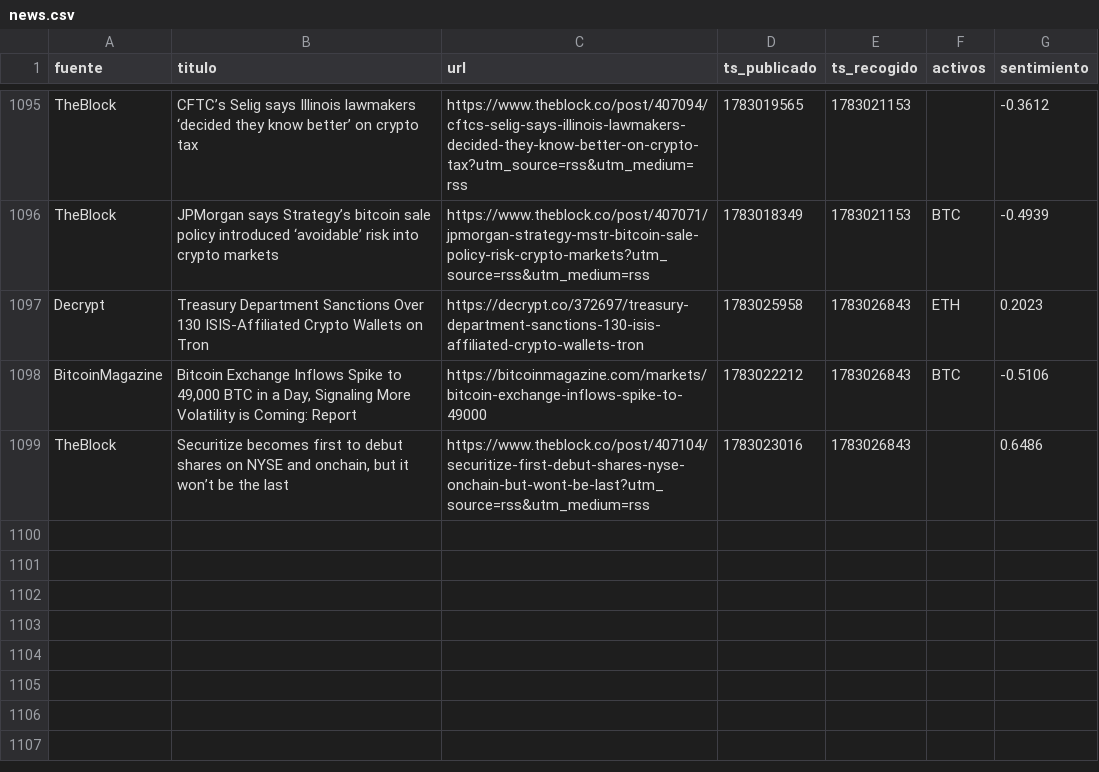
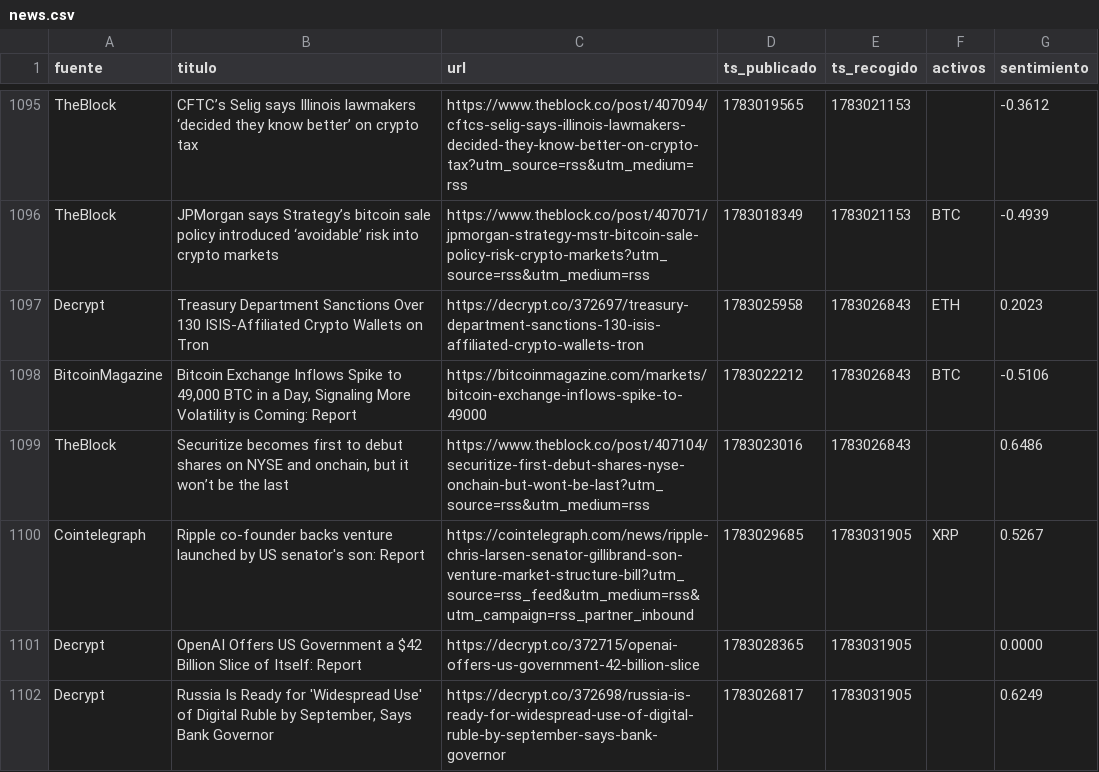
Before and after one commit to marcosgcuenta1/trading-bot, a CSV file: data/news.csv, drawn as a sheet; only a part is shown, gaps mark what is left out.

```diff
--- a/data/news.csv
+++ b/data/news.csv
@@ -1099 +1099,4 @@ BitcoinMagazine,"Bitcoin Exchange Inflows Spike to 49,000 BTC in a Day, Signalin
 TheBlock,"Securitize becomes first to debut shares on NYSE and onchain, but it won’t be the last",https://www.theblock.co/post/407104/securitize-first-debut-shares-nyse-onchain-but-wont-be-last?utm_source=rss&utm_medium=rss,1783023016,1783026843,,0.6486
+Cointelegraph,Ripple co-founder backs venture launched by US senator's son: Report,https://cointelegraph.com/news/ripple-chris-larsen-senator-gillibrand-son-venture-market-structure-bill?utm_source=rss_feed&utm_medium=rss&utm_campaign=rss_partner_inbound,1783029685,1783031905,XRP,0.5267
+Decrypt,OpenAI Offers US Government a $42 Billion Slice of Itself: Report,https://decrypt.co/372715/openai-offers-us-government-42-billion-slice,1783028365,1783031905,,0.0000
+Decrypt,"Russia Is Ready for 'Widespread Use' of Digital Ruble by September, Says Bank Governor",https://decrypt.co/372698/russia-is-ready-for-widespread-use-of-digital-ruble-by-september-says-bank-governor,1783026817,1783031905,,0.6249
```
